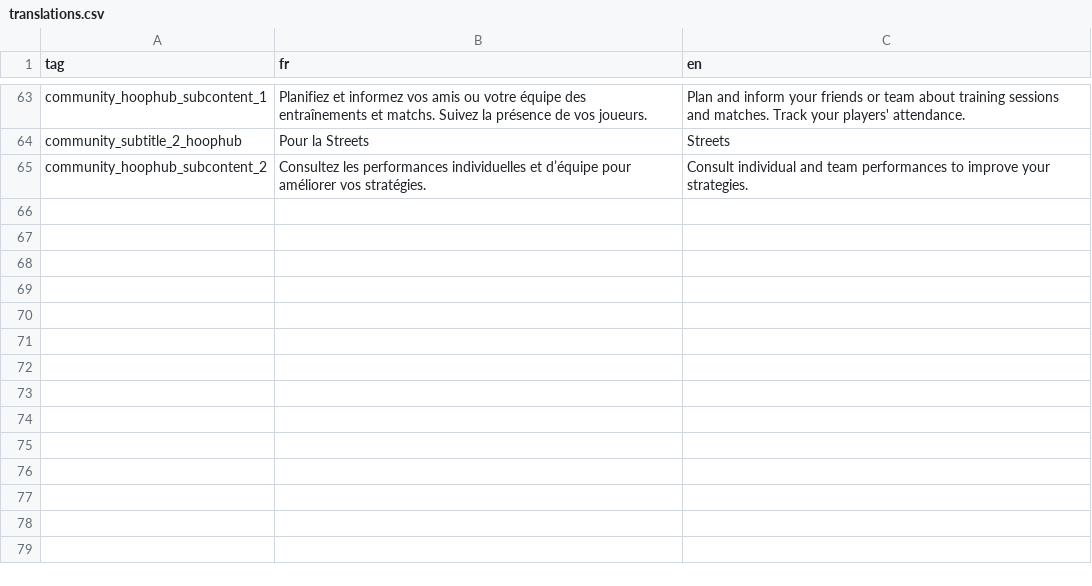
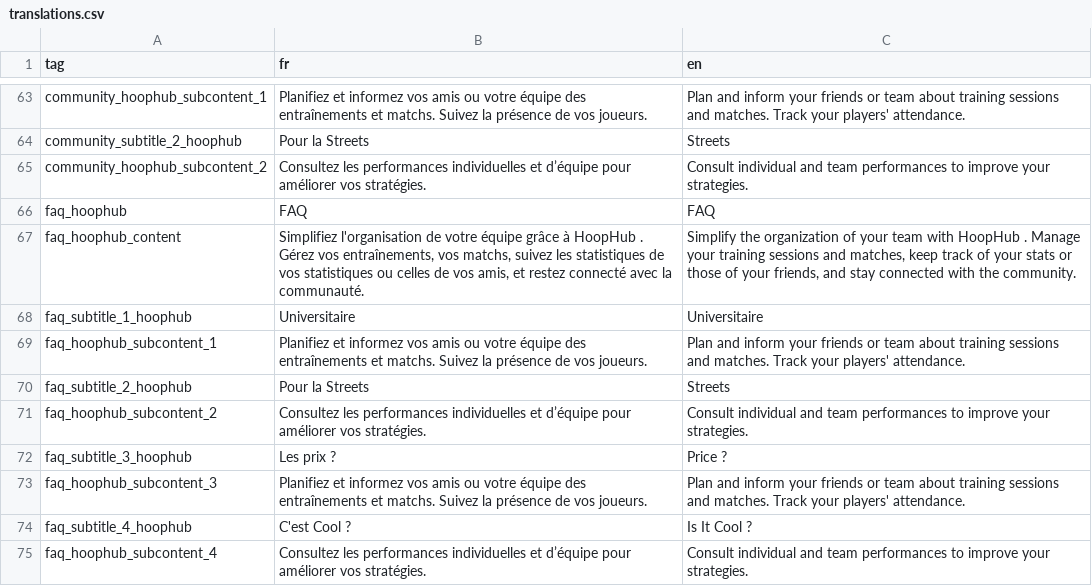
Before and after one commit to HoopHub-Project/HoopHub-Showcase, a CSV file: showcase/src/assets/translations.csv, drawn as a sheet; only a part is shown, gaps mark what is left out; the diff names each change by its address in the sheet, - before the commit and + after, or states it on an @@ line.

Commit message:
feat(svt-19-app-pres-detail): add faq content + add responsive of the page

```diff
--- a/showcase/src/assets/translations.csv
+++ b/showcase/src/assets/translations.csv
+row 66: faq_hoophub | FAQ | FAQ
+row 67: faq_hoophub_content | Simplifiez l'organisation de votre équipe grâce à HoopHub . Gérez vos entraînements, vos matchs, suivez les statistiques de vos statistiques ou celles de vos amis, et restez connecté avec la communauté. | Simplify the organization of your team with HoopHub . Manage your training sessions and matches, keep track of your stats or those of your friends, and stay connected with the community.
+row 68: faq_subtitle_1_hoophub | Universitaire | Universitaire
+row 69: faq_hoophub_subcontent_1 | Planifiez et informez vos amis ou votre équipe des entraînements et matchs. Suivez la présence de vos joueurs. | Plan and inform your friends or team about training sessions and matches. Track your players' attendance.
+row 70: faq_subtitle_2_hoophub | Pour la Streets | Streets
+row 71: faq_hoophub_subcontent_2 | Consultez les performances individuelles et d’équipe pour améliorer vos stratégies. | Consult individual and team performances to improve your strategies.
+row 72: faq_subtitle_3_hoophub | Les prix ? | Price ?
+row 73: faq_hoophub_subcontent_3 | Planifiez et informez vos amis ou votre équipe des entraînements et matchs. Suivez la présence de vos joueurs. | Plan and inform your friends or team about training sessions and matches. Track your players' attendance.
+row 74: faq_subtitle_4_hoophub | C'est Cool ? | Is It Cool ?
+row 75: faq_hoophub_subcontent_4 | Consultez les performances individuelles et d’équipe pour améliorer vos stratégies. | Consult individual and team performances to improve your strategies.
```
Also changed, not shown: 7 other files.
